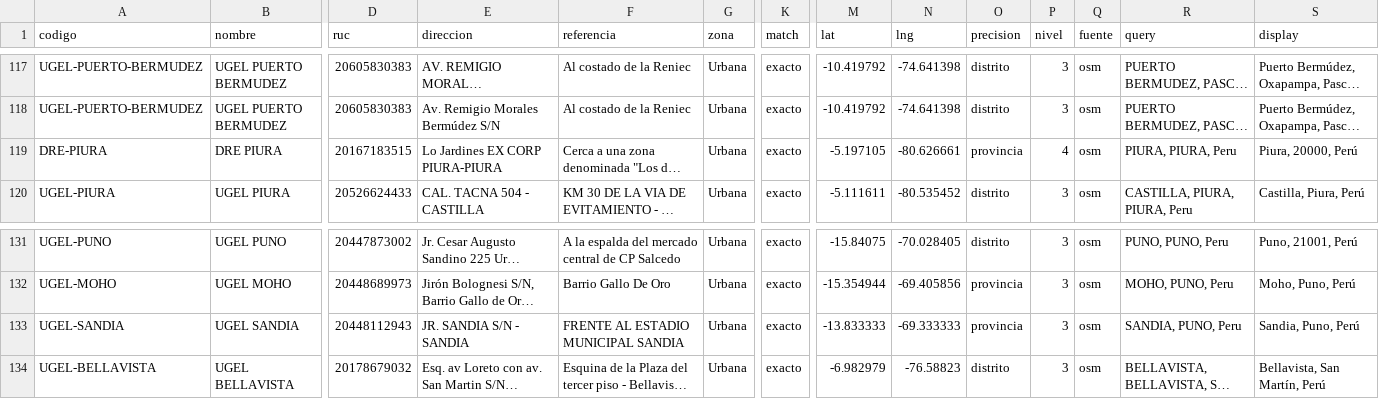
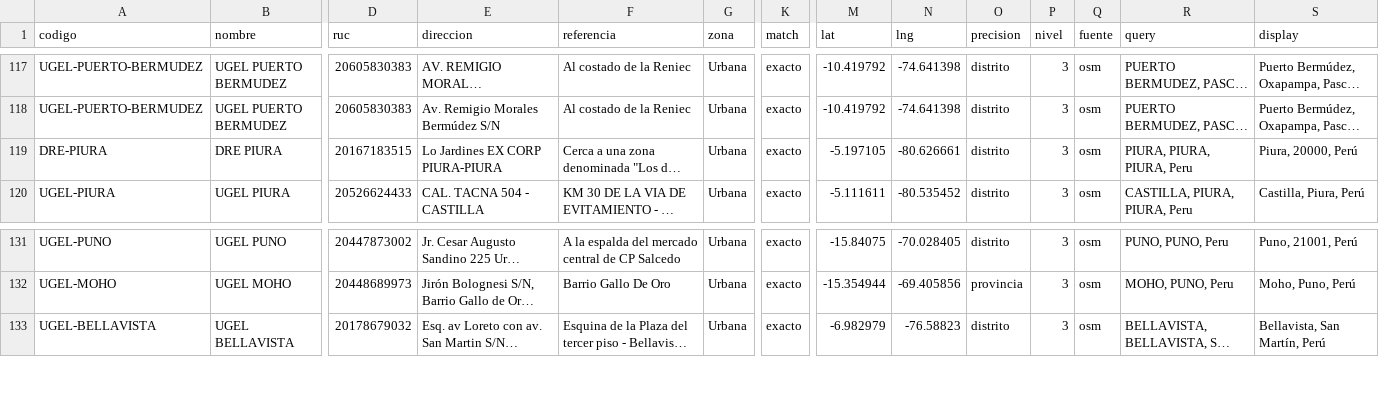
Before and after one commit to cesandovaloc-sudo/qaway, a CSV file: src/pages/5-qaway-hub/13-Gestor_Proyectos2/Bases de Datos/geocoding/pendientes_google.csv, drawn as a sheet; only a part is shown, gaps mark what is left out; long unchanged cells end in …; rows hold the shown columns only; the diff names each change by its address in the sheet, - before the commit and + after, or states it on an @@ line.

```diff
--- a/src/pages/5-qaway-hub/13-Gestor_Proyectos2/Bases de Datos/geocoding/pendientes_google.csv
+++ b/src/pages/5-qaway-hub/13-Gestor_Proyectos2/Bases de Datos/geocoding/pendientes_google.csv
-O119 (precision): provincia
+O119 (precision): distrito
-P119 (nivel): 4
+P119 (nivel): 3
-R119 (query): PIURA, PIURA, Peru
+R119 (query): PIURA, PIURA, PIURA, Peru
-row 133: UGEL-SANDIA | UGEL SANDIA | 20448112943 | JR. SANDIA S/N - SANDIA | FRENTE AL ESTADIO MUNICIPAL SANDIA | Urbana | exacto | -13.833333 | -69.333333 | provincia | 3 | osm | SANDIA, PUNO, Peru | Sandia, Puno, Perú
```
Also changed, not shown: src/pages/5-qaway-hub/13-Gestor_Proyectos2/Bases de Datos/geocoding/coordenadas_unidades.csv, 6 other files.
